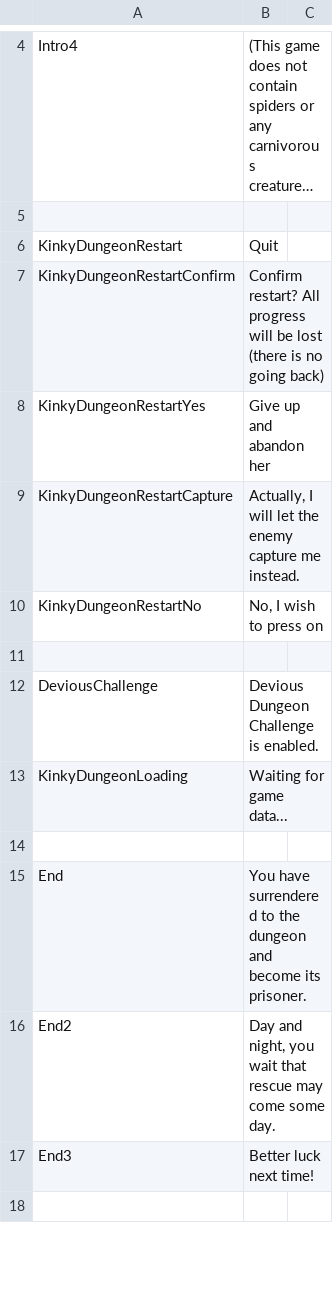
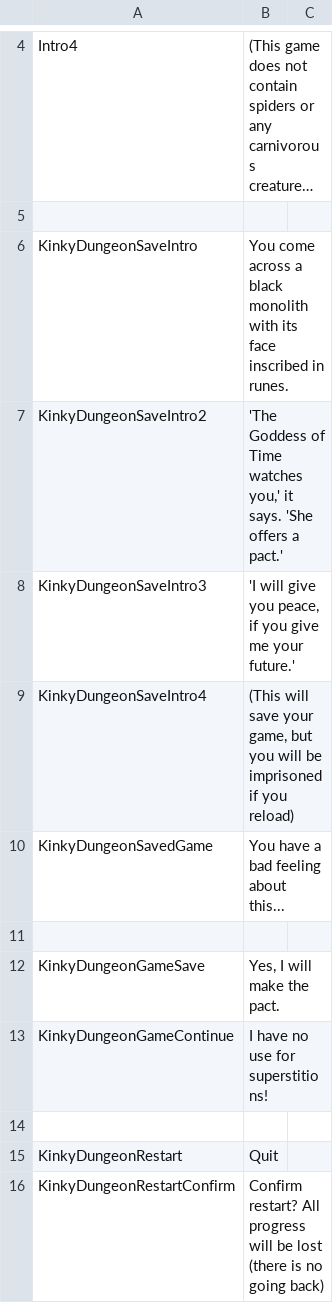
Before and after one commit to Di-flex/BC, a CSV file: BondageClub/Screens/MiniGame/KinkyDungeon/Text_KinkyDungeon.csv, drawn as a sheet; only a part is shown, gaps mark what is left out; the shorter side is filled out with more unchanged rows; long unchanged cells end in …; the diff names each change by its address in the sheet, - before the commit and + after, or states it on an @@ line.

```diff
--- a/BondageClub/Screens/MiniGame/KinkyDungeon/Text_KinkyDungeon.csv
+++ b/BondageClub/Screens/MiniGame/KinkyDungeon/Text_KinkyDungeon.csv
+row 6: KinkyDungeonSaveIntro | You come across a black monolith with its face inscribed in runes.
+row 7: KinkyDungeonSaveIntro2 | 'The Goddess of Time watches you,' it says. 'She offers a pact.'
+row 8: KinkyDungeonSaveIntro3 | 'I will give you peace, if you give me your future.'
+row 9: KinkyDungeonSaveIntro4 | (This will save your game, but you will be imprisoned if you reload)
+row 10: KinkyDungeonSavedGame | You have a bad feeling about this...
+row 11: (empty)
+row 12: KinkyDungeonGameSave | Yes, I will make the pact.
+row 13: KinkyDungeonGameContinue | I have no use for superstitions!
+row 14: (empty)
```
Also changed, not shown: 7 other files.
